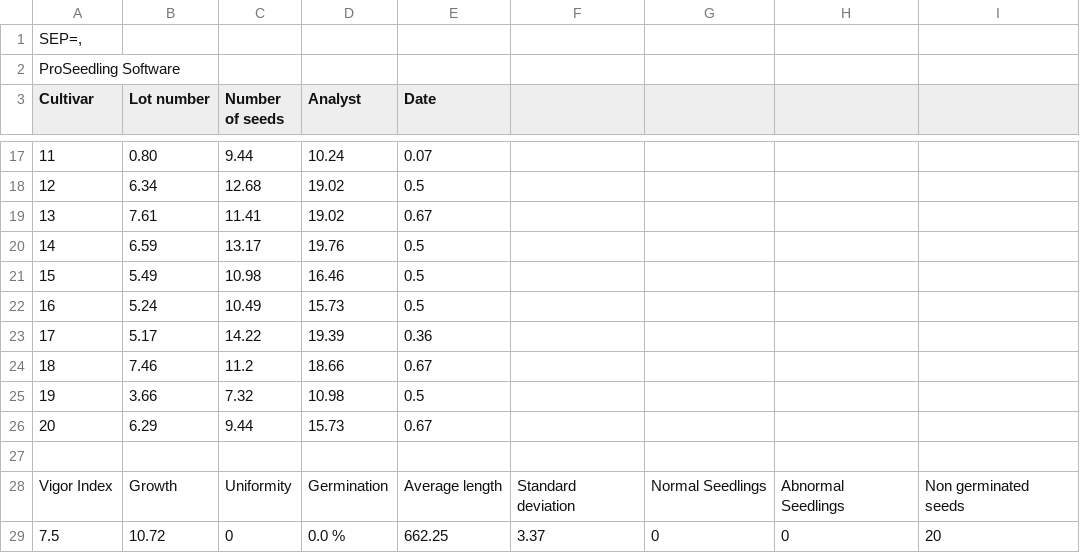
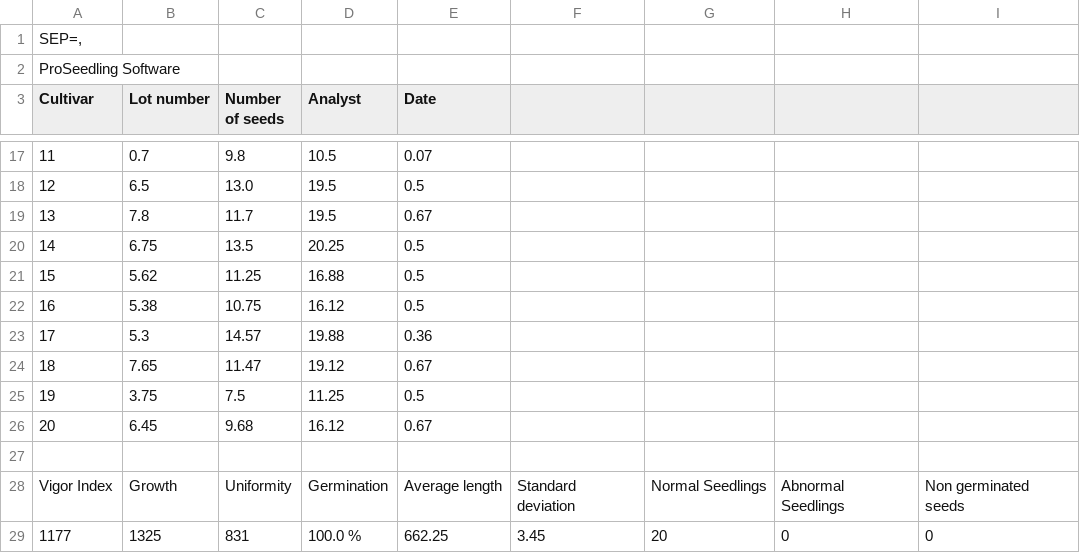
Before and after one commit to NMBawiskar/germinated_seed_analyzer, a CSV file: inputs/0/results/N1A.csv, drawn as a sheet; only a part is shown, gaps mark what is left out; removed rows and columns are numbered as before the commit, all else as after; the diff covers the shown part only; the diff names each change by its address in the sheet, - before the commit and + after, or states it on an @@ line.

```diff
--- a/inputs/0/results/N1A.csv
+++ b/inputs/0/results/N1A.csv
-B17 (Lot number): 0.80
+B17 (Lot number): 0.7
-C17 (Number of seeds): 9.44
+C17 (Number of seeds): 9.8
-D17 (Analyst): 10.24
+D17 (Analyst): 10.5
-B18 (Lot number): 6.34
+B18 (Lot number): 6.5
-C18 (Number of seeds): 12.68
+C18 (Number of seeds): 13.0
-D18:D19 (Analyst): 19.02
+D18:D19 (Analyst): 19.5
-B19 (Lot number): 7.61
+B19 (Lot number): 7.8
-C19 (Number of seeds): 11.41
+C19 (Number of seeds): 11.7
-B20 (Lot number): 6.59
+B20 (Lot number): 6.75
-C20 (Number of seeds): 13.17
+C20 (Number of seeds): 13.5
-D20 (Analyst): 19.76
+D20 (Analyst): 20.25
-B21 (Lot number): 5.49
+B21 (Lot number): 5.62
-C21 (Number of seeds): 10.98
+C21 (Number of seeds): 11.25
-D21 (Analyst): 16.46
+D21 (Analyst): 16.88
-B22 (Lot number): 5.24
+B22 (Lot number): 5.38
-C22 (Number of seeds): 10.49
+C22 (Number of seeds): 10.75
-D22 (Analyst): 15.73
+D22 (Analyst): 16.12
-B23 (Lot number): 5.17
+B23 (Lot number): 5.3
-C23 (Number of seeds): 14.22
+C23 (Number of seeds): 14.57
-D23 (Analyst): 19.39
+D23 (Analyst): 19.88
-B24 (Lot number): 7.46
+B24 (Lot number): 7.65
-C24 (Number of seeds): 11.2
+C24 (Number of seeds): 11.47
-D24 (Analyst): 18.66
+D24 (Analyst): 19.12
-B25 (Lot number): 3.66
+B25 (Lot number): 3.75
-C25 (Number of seeds): 7.32
+C25 (Number of seeds): 7.5
-D25 (Analyst): 10.98
+D25 (Analyst): 11.25
-B26 (Lot number): 6.29
+B26 (Lot number): 6.45
-C26 (Number of seeds): 9.44
+C26 (Number of seeds): 9.68
-D26 (Analyst): 15.73
+D26 (Analyst): 16.12
-row 29: 7.5 | 10.72 | 0 | 0.0 % | 662.25 | 3.37 | 0 | 0 | 20
+row 29: 1177 | 1325 | 831 | 100.0 % | 662.25 | 3.45 | 20 | 0 | 0
```
Also changed, not shown: 1 added row, 1 removed row and 31 edited cells elsewhere in this file, inputs/0/results/N1B.csv, inputs/0/results/N1C.csv, 13 other files.
